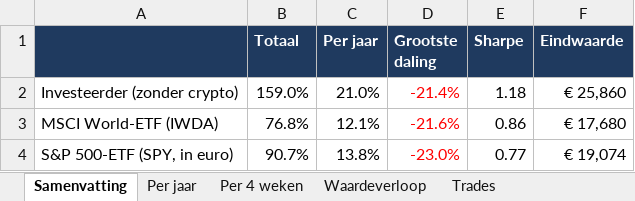
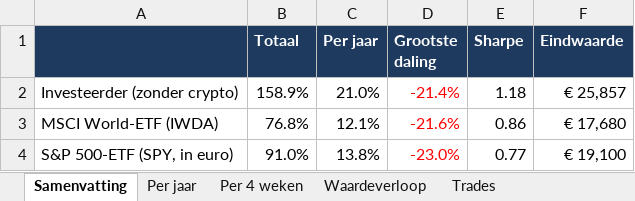
Before and after one commit to Sewpersonic/trend-agent, an Excel workbook: backtest/controle-zonder-crypto/backtest.xlsx, sheet Samenvatting, drawn as a sheet; values as stored, in another font and other column widths than the file's, no borders; the diff names each change by its address in the sheet, - before the commit and + after, or states it on an @@ line.

```diff
--- a/backtest/controle-zonder-crypto/backtest.xlsx (sheet Samenvatting)
+++ b/backtest/controle-zonder-crypto/backtest.xlsx (sheet Samenvatting)
-B2 (Totaal): 159.0%
+B2 (Totaal): 158.9%
-F2 (Eindwaarde): € 25,860
+F2 (Eindwaarde): € 25,857
-B4 (Totaal): 90.7%
+B4 (Totaal): 91.0%
-F4 (Eindwaarde): € 19,074
+F4 (Eindwaarde): € 19,100
```
Also changed, not shown: sheet Trades, sheet Waardeverloop, sheet Per jaar, sheet Per 4 weken, backtest/controle-alleen-etf/backtest.xlsx, backtest/investeerder/backtest.xlsx, 9 other files.
